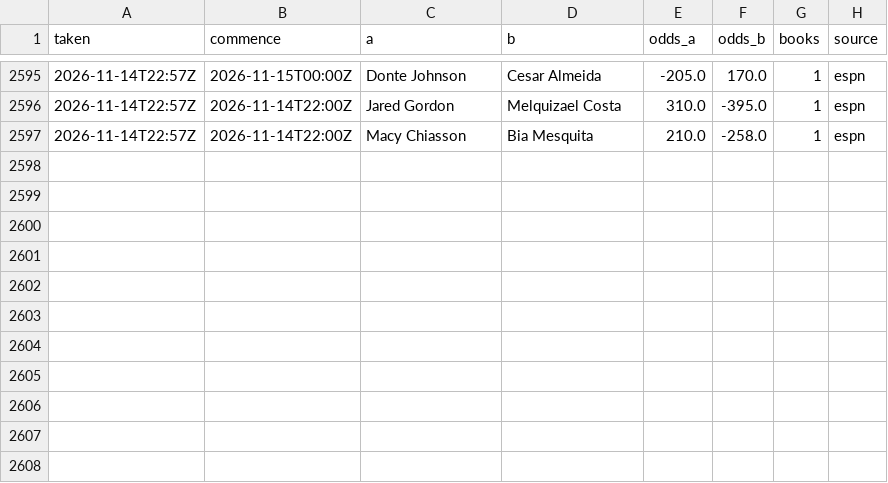
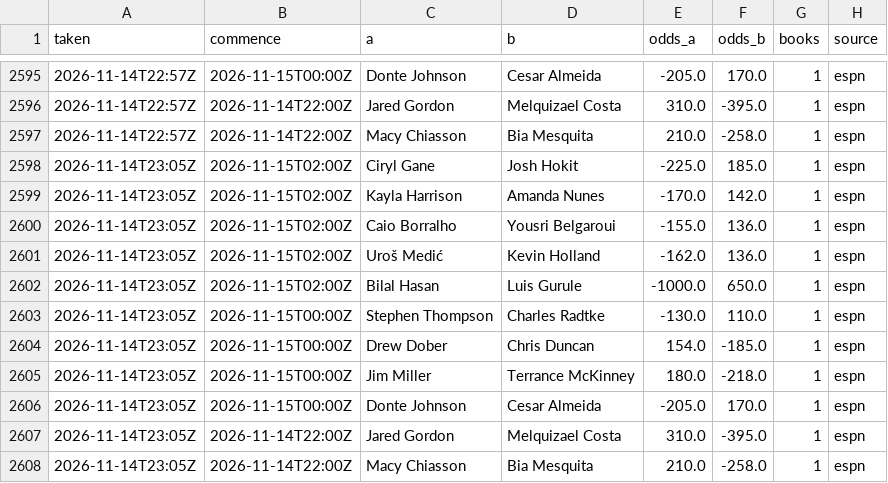
Before and after one commit to Jono-bit-trade/jonos-ufc-picks, a CSV file: data/line_history.csv, drawn as a sheet; only a part is shown, gaps mark what is left out.

```diff
--- a/data/line_history.csv
+++ b/data/line_history.csv
@@ -2597 +2597,12 @@ taken,commence,a,b,odds_a,odds_b,books,source
 2026-11-14T22:57Z,2026-11-14T22:00Z,Macy Chiasson,Bia Mesquita,210.0,-258.0,1,espn
+2026-11-14T23:05Z,2026-11-15T02:00Z,Ciryl Gane,Josh Hokit,-225.0,185.0,1,espn
+2026-11-14T23:05Z,2026-11-15T02:00Z,Kayla Harrison,Amanda Nunes,-170.0,142.0,1,espn
+2026-11-14T23:05Z,2026-11-15T02:00Z,Caio Borralho,Yousri Belgaroui,-155.0,136.0,1,espn
+2026-11-14T23:05Z,2026-11-15T02:00Z,Uroš Medić,Kevin Holland,-162.0,136.0,1,espn
+2026-11-14T23:05Z,2026-11-15T02:00Z,Bilal Hasan,Luis Gurule,-1000.0,650.0,1,espn
+2026-11-14T23:05Z,2026-11-15T00:00Z,Stephen Thompson,Charles Radtke,-130.0,110.0,1,espn
+2026-11-14T23:05Z,2026-11-15T00:00Z,Drew Dober,Chris Duncan,154.0,-185.0,1,espn
+2026-11-14T23:05Z,2026-11-15T00:00Z,Jim Miller,Terrance McKinney,180.0,-218.0,1,espn
+2026-11-14T23:05Z,2026-11-15T00:00Z,Donte Johnson,Cesar Almeida,-205.0,170.0,1,espn
+2026-11-14T23:05Z,2026-11-14T22:00Z,Jared Gordon,Melquizael Costa,310.0,-395.0,1,espn
+2026-11-14T23:05Z,2026-11-14T22:00Z,Macy Chiasson,Bia Mesquita,210.0,-258.0,1,espn
```
Also changed, not shown: data/espn_card.csv, data/pick_log.csv, 4 other files.
